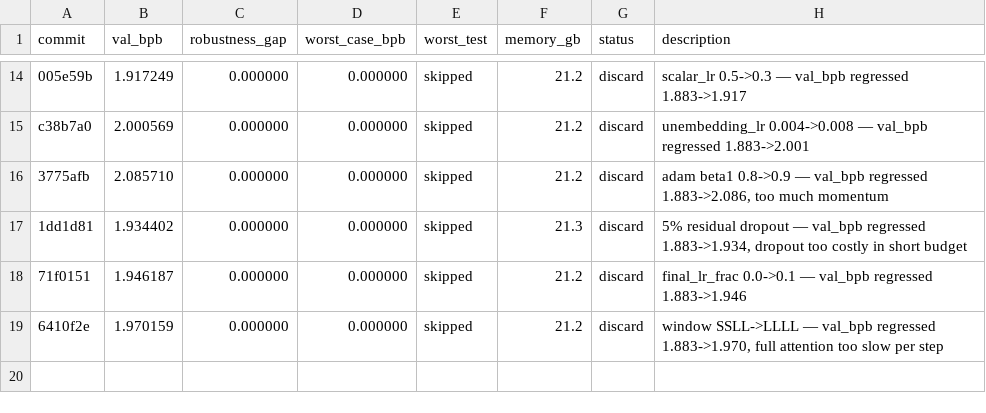
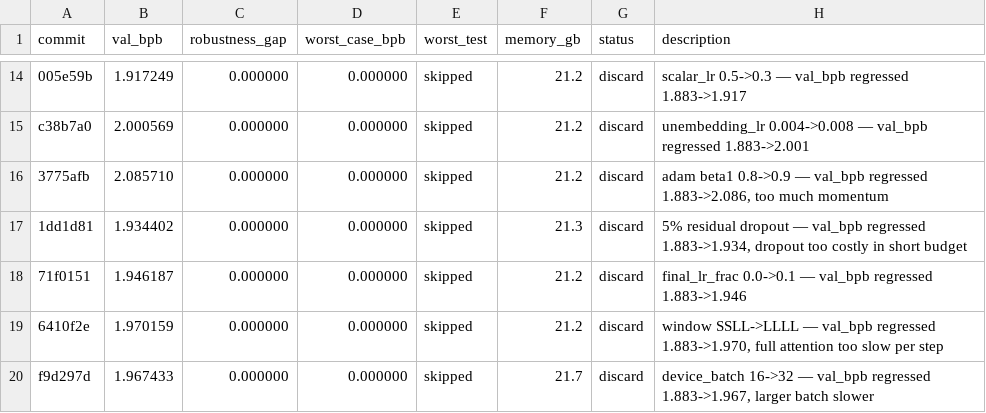
Before and after one commit to PersonalRec/GPT-autoresearch, a TSV file: loop_results.tsv, drawn as a sheet; only a part is shown, gaps mark what is left out.

```diff
--- a/loop_results.tsv
+++ b/loop_results.tsv
@@ -19 +19,2 @@ c38b7a0	2.000569	0.000000	0.000000	skipped	21.2	discard	unembedding_lr 0.004->0.
 6410f2e	1.970159	0.000000	0.000000	skipped	21.2	discard	window SSLL->LLLL — val_bpb regressed 1.883->1.970, full attention too slow per step
+f9d297d	1.967433	0.000000	0.000000	skipped	21.7	discard	device_batch 16->32 — val_bpb regressed 1.883->1.967, larger batch slower
```
Also changed, not shown: 1 other file.
